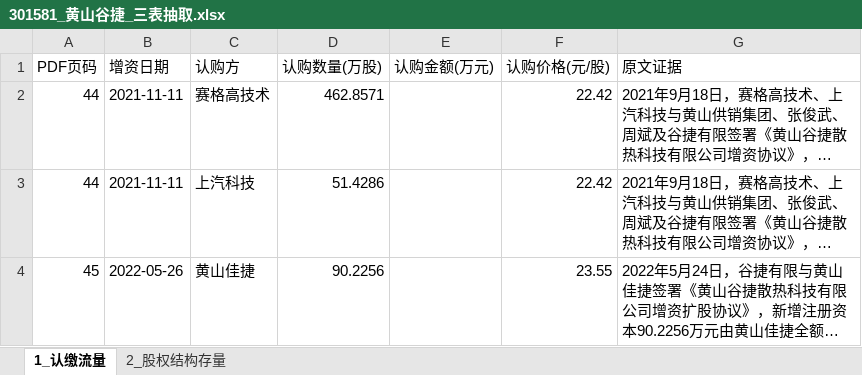
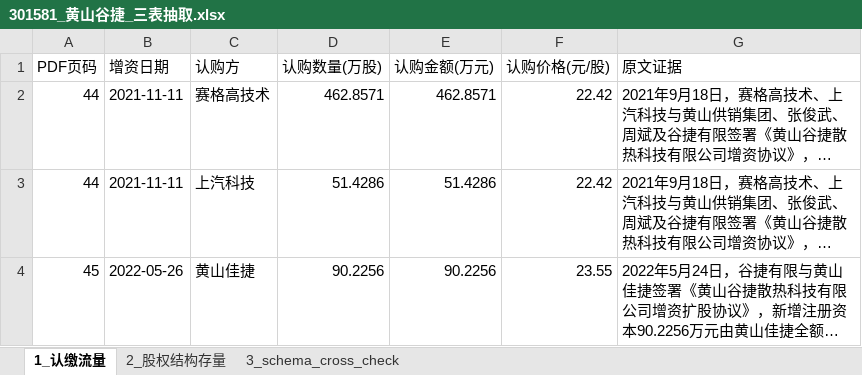
Before and after one commit to flyxx-pro/team-star, an Excel workbook: outputs/week2_excel/301581_黄山谷捷_三表抽取.xlsx, sheet 1_认缴流量, drawn as a sheet; long unchanged cells end in …; values as stored, in another font and other column widths than the file's, no borders; the diff names each change by its address in the sheet, - before the commit and + after, or states it on an @@ line.

```diff
--- a/outputs/week2_excel/301581_黄山谷捷_三表抽取.xlsx (sheet 1_认缴流量)
+++ b/outputs/week2_excel/301581_黄山谷捷_三表抽取.xlsx (sheet 1_认缴流量)
+sheet tab: 3_schema_cross_check
-E2 (认购金额(万元)): (empty)
+E2 (认购金额(万元)): 462.8571
-E3 (认购金额(万元)): (empty)
+E3 (认购金额(万元)): 51.4286
-E4 (认购金额(万元)): (empty)
+E4 (认购金额(万元)): 90.2256
```
Also changed, not shown: outputs/week2_excel/001282_三联锻造_三表抽取.xlsx, outputs/week2_excel/603418_友升股份_三表抽取.xlsx, 13 other files.
